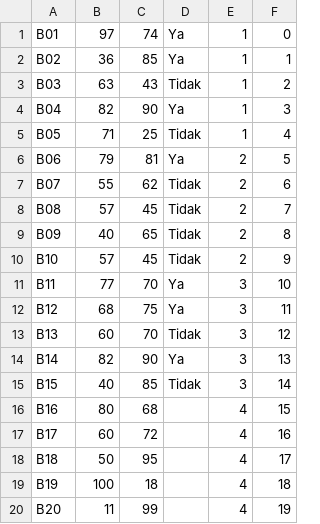
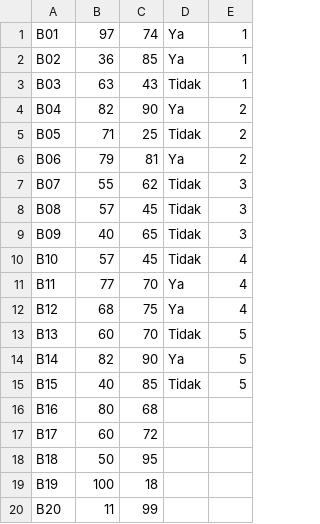
Before and after one commit to faishalrachman/AI-K-NN-Classifier, a CSV file: ganteng.csv, drawn as a sheet; the diff names each change by its address in the sheet, - before the commit and + after, or states it on an @@ line.

```diff
--- a/ganteng.csv
+++ b/ganteng.csv
-column F, rows 1-20: 0 | 1 | 2 | 3 | 4 | 5 | 6 | 7 | 8 | 9 | 10 | 11 | 12 | 13 | 14 | 15 | 16 | 17 | 18 | 19
-E4:E5: 1
+E4:E5: 2
-E7:E9: 2
+E7:E9: 3
-E10: 2
+E10: 4
-E11:E12: 3
+E11:E12: 4
-E13:E15: 3
+E13:E15: 5
-E16:E20: 4
+E16:E20: (empty)
```
Also changed, not shown: 1 other file.
